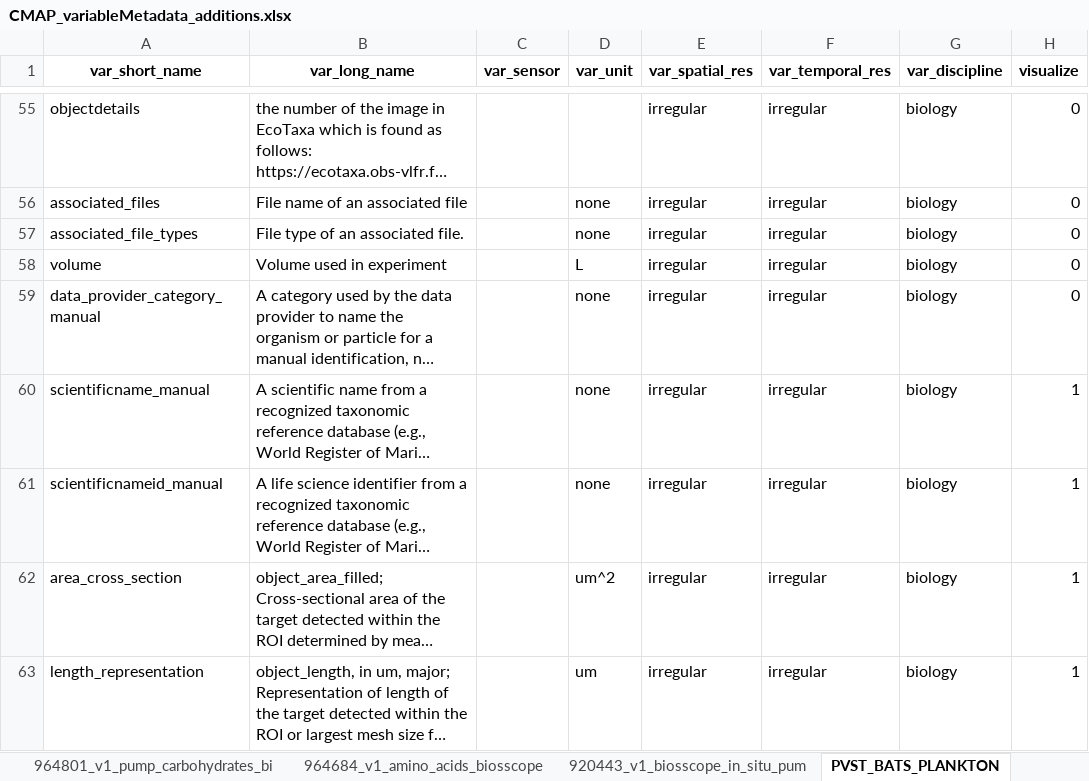
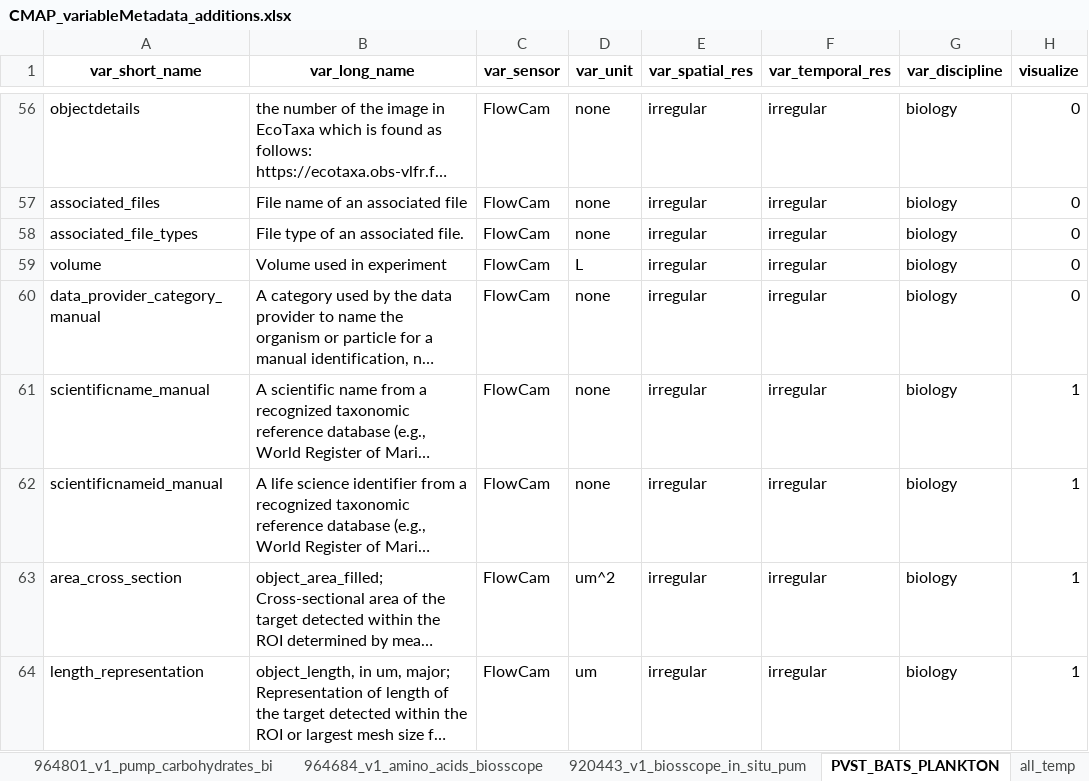
Before and after one commit to BIOS-SCOPE/BWrepos, an Excel workbook: CMAP_variableMetadata_additions.xlsx, sheet PVST_BATS_PLANKTON, drawn as a sheet; only a part is shown, gaps mark what is left out; long unchanged cells end in …; values as stored, in another font and other column widths than the file's, no borders; addresses are those after the commit; the diff covers the shown part only; the diff names each change by its address in the sheet, - before the commit and + after, or states it on an @@ line.

```diff
--- a/CMAP_variableMetadata_additions.xlsx (sheet PVST_BATS_PLANKTON)
+++ b/CMAP_variableMetadata_additions.xlsx (sheet PVST_BATS_PLANKTON)
+sheet tab: all_temp
-C56:C64 (var_sensor): (empty)
+C56:C64 (var_sensor): FlowCam
-D56 (var_unit): (empty)
+D56 (var_unit): none
```
Also changed, not shown: 2 added rows and 91 edited cells elsewhere in this sheet, 5 other files.
